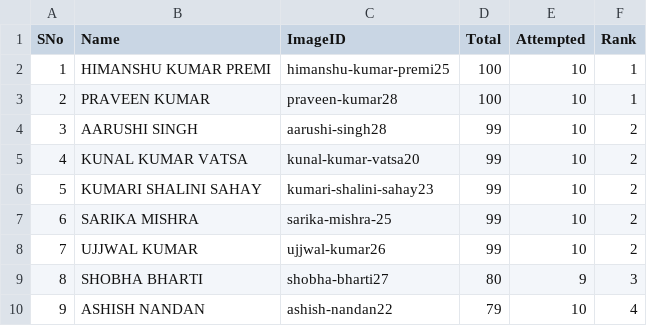
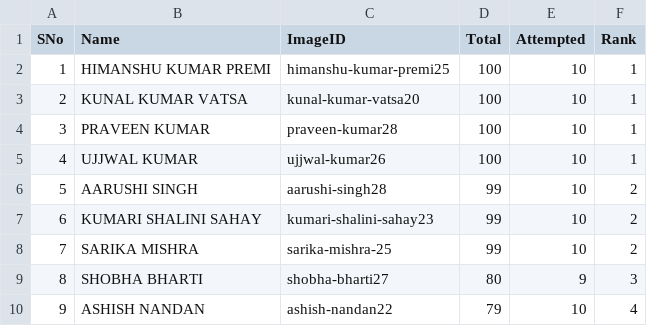
Before and after one commit to ssumanss/ssumanss.github.io, a CSV file: students.csv, drawn as a sheet; only a part is shown; removed rows and columns are numbered as before the commit, all else as after; the diff names each change by its address in the sheet, - before the commit and + after, or states it on an @@ line.

```diff
--- a/students.csv
+++ b/students.csv
+row 3: 2 | KUNAL KUMAR VATSA | kunal-kumar-vatsa20 | 100 | 10 | 1
@@ column A (SNo) renumbered between rows 4 and 8 @@
+row 5: 4 | UJJWAL KUMAR | ujjwal-kumar26 | 100 | 10 | 1
-row 5: 4 | KUNAL KUMAR VATSA | kunal-kumar-vatsa20 | 99 | 10 | 2
-row 8: 7 | UJJWAL KUMAR | ujjwal-kumar26 | 99 | 10 | 2
```
Also changed, not shown: 1 other file.
